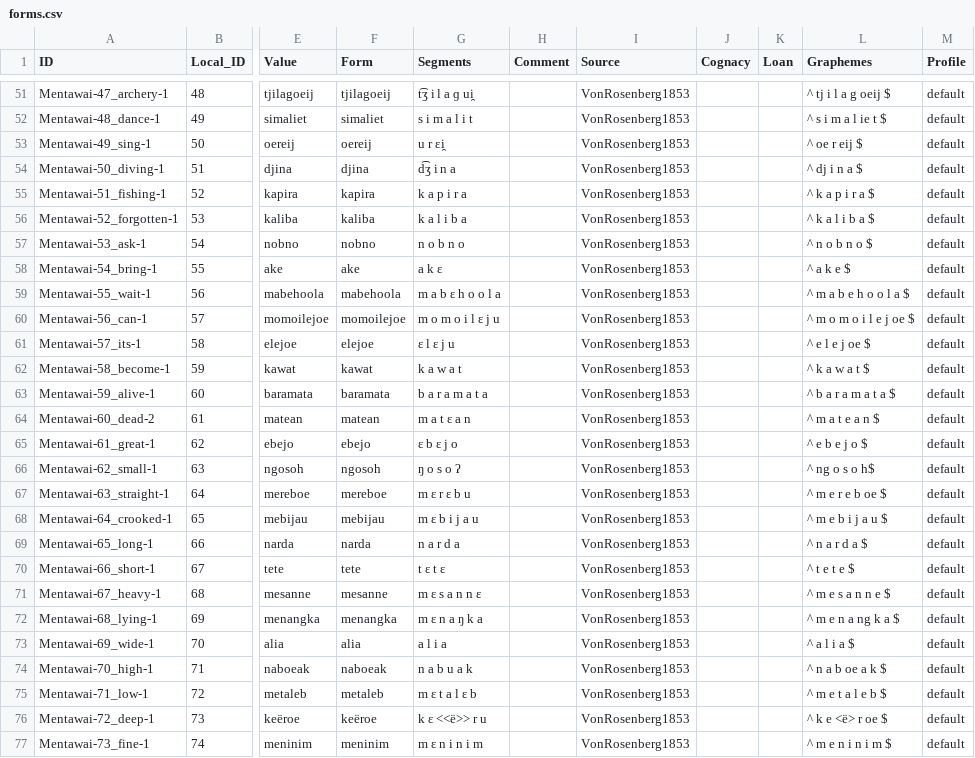
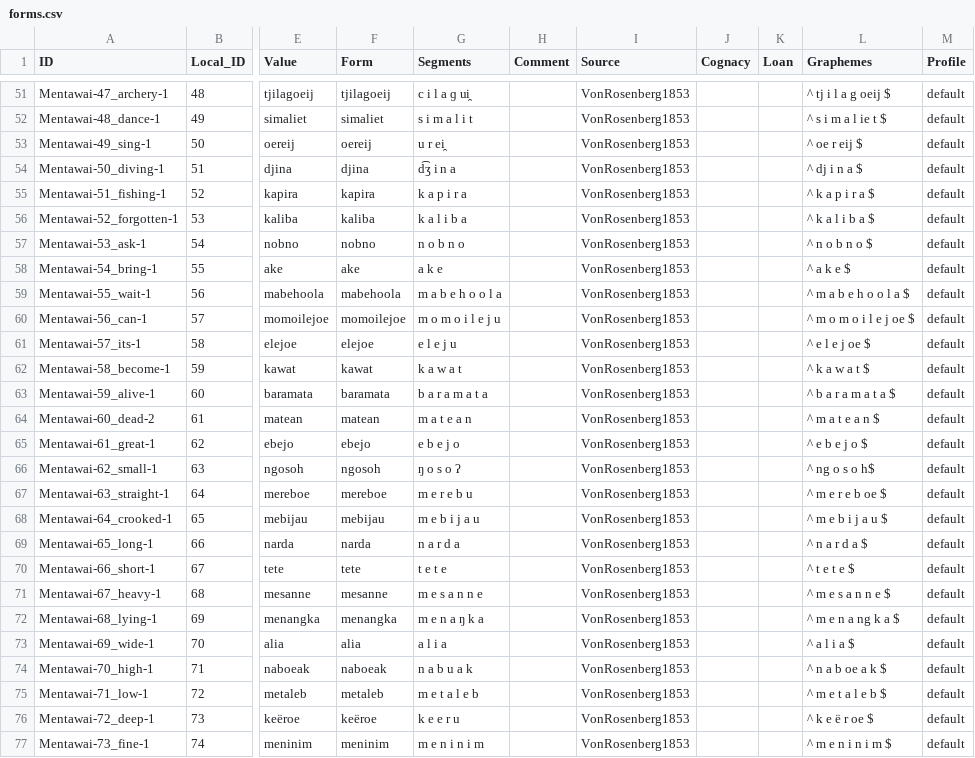
Before and after one commit to complexico/mentawai-word-list-1853, a CSV file: cldf/forms.csv, drawn as a sheet; only a part is shown, gaps mark what is left out; the diff covers the shown part only; the diff names each change by its address in the sheet, - before the commit and + after, or states it on an @@ line.

```diff
--- a/cldf/forms.csv
+++ b/cldf/forms.csv
-G51 (Segments): t͡ʒ i l a ɡ ui̯
+G51 (Segments): c i l a ɡ ui̯
-G53 (Segments): u r ɛi̯
+G53 (Segments): u r ei̯
-G58 (Segments): a k ɛ
+G58 (Segments): a k e
-G59 (Segments): m a b ɛ h o o l a
+G59 (Segments): m a b e h o o l a
-G60 (Segments): m o m o i l ɛ j u
+G60 (Segments): m o m o i l e j u
-G61 (Segments): ɛ l ɛ j u
+G61 (Segments): e l e j u
-G64 (Segments): m a t ɛ a n
+G64 (Segments): m a t e a n
-G65 (Segments): ɛ b ɛ j o
+G65 (Segments): e b e j o
-G67 (Segments): m ɛ r ɛ b u
+G67 (Segments): m e r e b u
-G68 (Segments): m ɛ b i j a u
+G68 (Segments): m e b i j a u
-G70 (Segments): t ɛ t ɛ
+G70 (Segments): t e t e
-G71 (Segments): m ɛ s a n n ɛ
+G71 (Segments): m e s a n n e
-G72 (Segments): m ɛ n a ŋ k a
+G72 (Segments): m e n a ŋ k a
-G75 (Segments): m ɛ t a l ɛ b
+G75 (Segments): m e t a l e b
-G76 (Segments): k ɛ <<ë>> r u
+G76 (Segments): k e e r u
-L76 (Graphemes): ^ k e <ë> r oe $
+L76 (Graphemes): ^ k e ë r oe $
-G77 (Segments): m ɛ n i n i m
+G77 (Segments): m e n i n i m
```
Also changed, not shown: 120 edited cells elsewhere in this file, etc/orthography.tsv, 9 other files.
